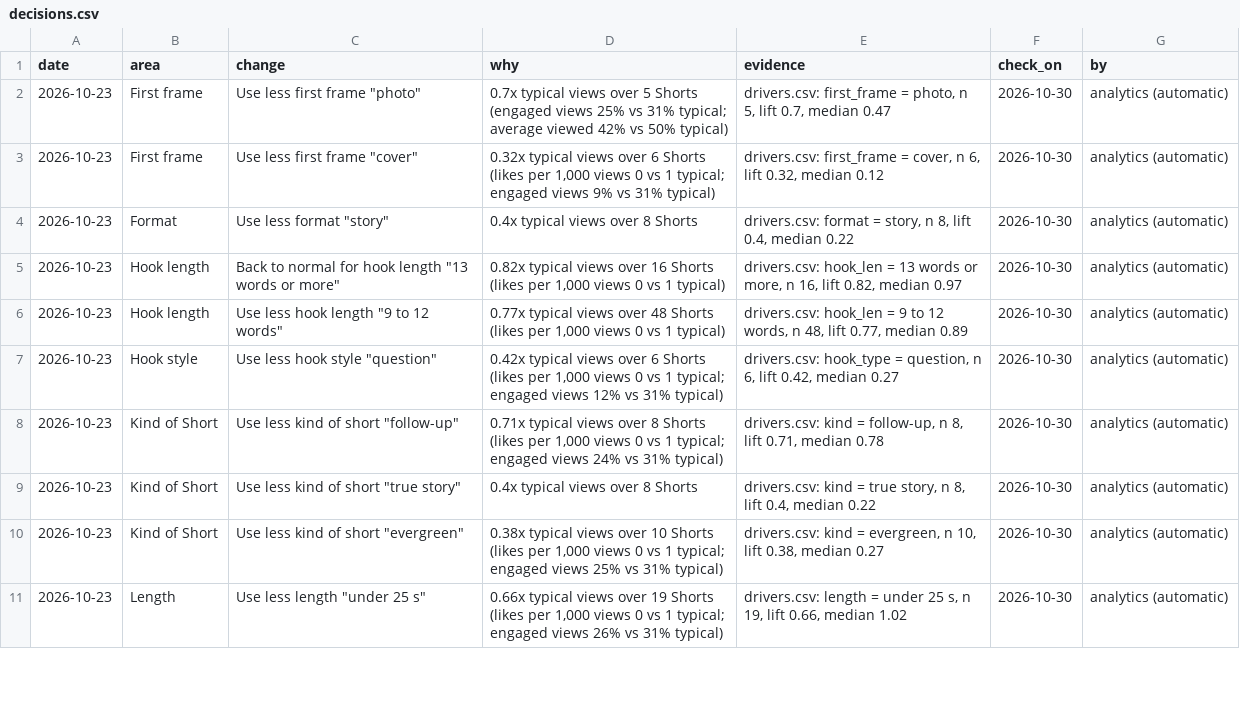
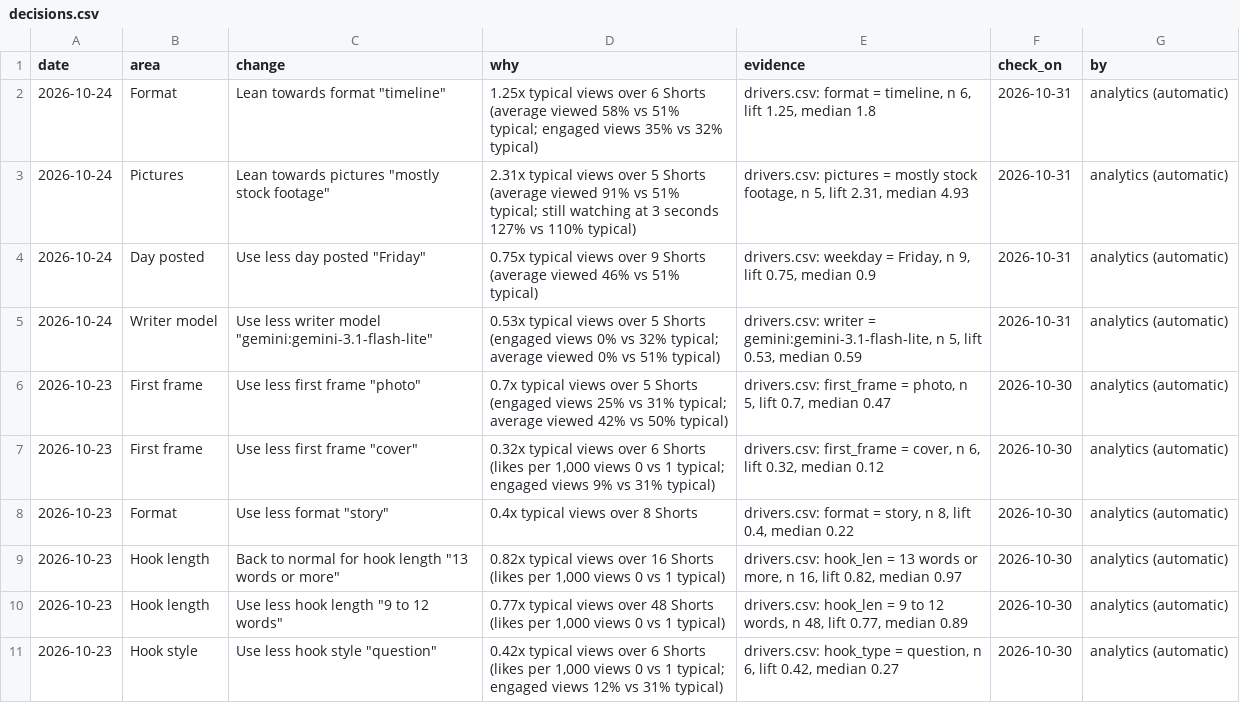
Before and after one commit to quickplay-studio/quickplay-autopilot, a CSV file: analytics/decisions.csv, drawn as a sheet; only a part is shown; the shorter side is filled out with more unchanged rows.

```diff
--- a/analytics/decisions.csv
+++ b/analytics/decisions.csv
@@ -1,2 +1,6 @@
 date,area,change,why,evidence,check_on,by
+2026-10-24,Format,"Lean towards format ""timeline""",1.25x typical views over 6 Shorts (average viewed 58% vs 51% typical; engaged views 35% vs 32% typical),"drivers.csv: format = timeline, n 6, lift 1.25, median 1.8",2026-10-31,analytics (automatic)
+2026-10-24,Pictures,"Lean towards pictures ""mostly stock footage""",2.31x typical views over 5 Shorts (average viewed 91% vs 51% typical; still watching at 3 seconds 127% vs 110% typical),"drivers.csv: pictures = mostly stock footage, n 5, lift 2.31, median 4.93",2026-10-31,analytics (automatic)
+2026-10-24,Day posted,"Use less day posted ""Friday""",0.75x typical views over 9 Shorts (average viewed 46% vs 51% typical),"drivers.csv: weekday = Friday, n 9, lift 0.75, median 0.9",2026-10-31,analytics (automatic)
+2026-10-24,Writer model,"Use less writer model ""gemini:gemini-3.1-flash-lite""",0.53x typical views over 5 Shorts (engaged views 0% vs 32% typical; average viewed 0% vs 51% typical),"drivers.csv: writer = gemini:gemini-3.1-flash-lite, n 5, lift 0.53, median 0.59",2026-10-31,analytics (automatic)
 2026-10-23,First frame,"Use less first frame ""photo""",0.7x typical views over 5 Shorts (engaged views 25% vs 31% typical; average viewed 42% vs 50% typical),"drivers.csv: first_frame = photo, n 5, lift 0.7, median 0.47",2026-10-30,analytics (automatic)
```
Also changed, not shown: analytics/breakouts.csv, analytics/drivers.csv, 39 other files.
